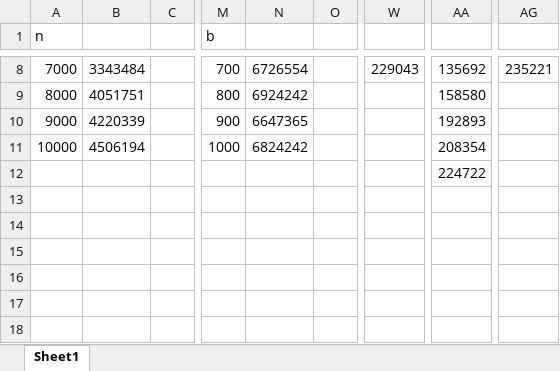
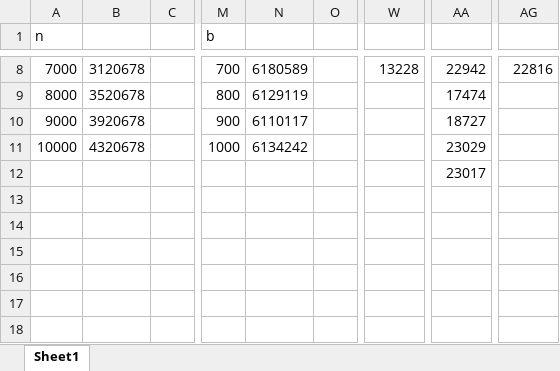
Before and after one commit to YifeiLiang-ComSci/CSCE_313, an Excel workbook: PA5/data.xlsx, sheet Sheet1, drawn as a sheet; only a part is shown, gaps mark what is left out; values as stored, in another font and other column widths than the file's, no borders; charts and pictures not drawn; the diff covers the shown part only; the diff names each change by its address in the sheet, - before the commit and + after, or states it on an @@ line.

```diff
--- a/PA5/data.xlsx (sheet Sheet1)
+++ b/PA5/data.xlsx (sheet Sheet1)
-B8: 3343484
+B8: 3120678
-N8: 6726554
+N8: 6180589
-W8: 229043
+W8: 13228
-AA8: 135692
+AA8: 22942
-AG8: 235221
+AG8: 22816
-B9: 4051751
+B9: 3520678
-N9: 6924242
+N9: 6129119
-AA9: 158580
+AA9: 17474
-B10: 4220339
+B10: 3920678
-N10: 6647365
+N10: 6110117
-AA10: 192893
+AA10: 18727
-B11: 4506194
+B11: 4320678
-N11: 6824242
+N11: 6134242
-AA11: 208354
+AA11: 23029
-AA12: 224722
+AA12: 23017
```
Also changed, not shown: 27 added rows, 15 removed rows and 61 edited cells elsewhere in this sheet, charts or pictures, 2 other files.
